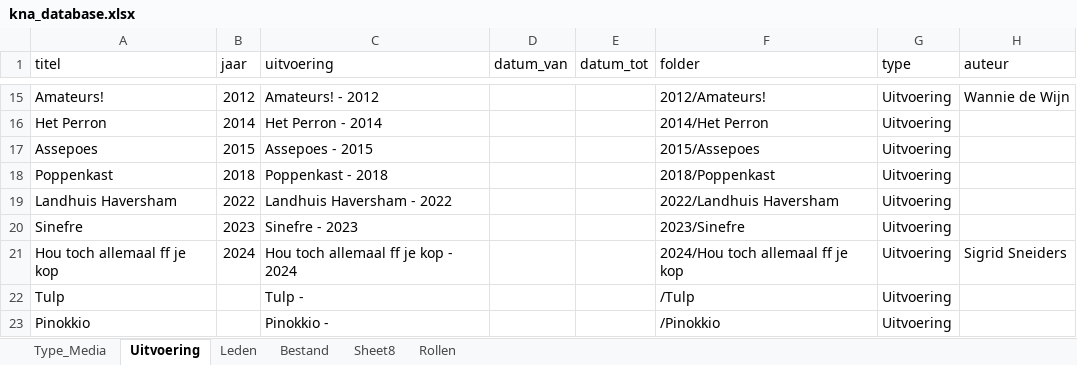
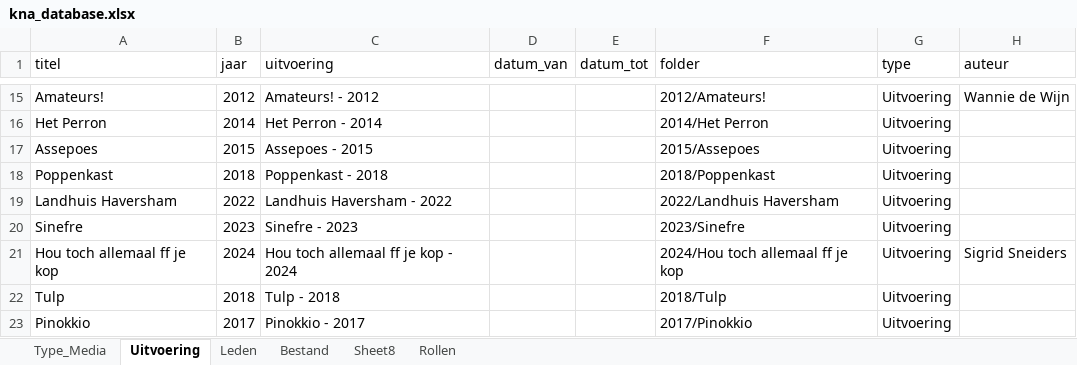
Before and after one commit to mark-me/kna-history, an Excel workbook: data_loader/kna_database.xlsx, sheet Uitvoering, drawn as a sheet; only a part is shown, gaps mark what is left out; values as stored, in another font and other column widths than the file's, no borders; charts and pictures and table styles not drawn; the diff names each change by its address in the sheet, - before the commit and + after, or states it on an @@ line.

```diff
--- a/data_loader/kna_database.xlsx (sheet Uitvoering)
+++ b/data_loader/kna_database.xlsx (sheet Uitvoering)
-B22 (jaar): (empty)
+B22 (jaar): 2018
-C22 (uitvoering): Tulp -
+C22 (uitvoering): Tulp - 2018
-F22 (folder): /Tulp
+F22 (folder): 2018/Tulp
-B23 (jaar): (empty)
+B23 (jaar): 2017
-C23 (uitvoering): Pinokkio -
+C23 (uitvoering): Pinokkio - 2017
-F23 (folder): /Pinokkio
+F23 (folder): 2017/Pinokkio
```
Also changed, not shown: sheet Bestand, 1 other file.
